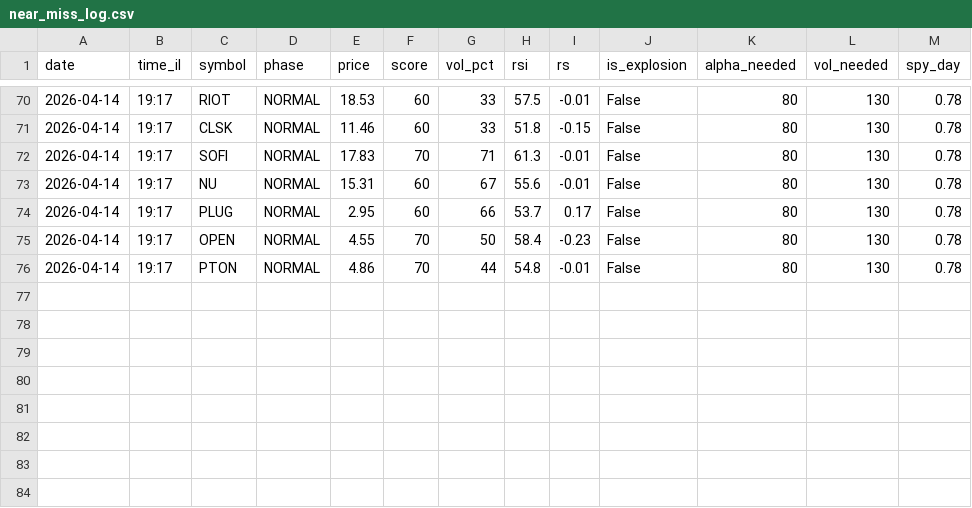
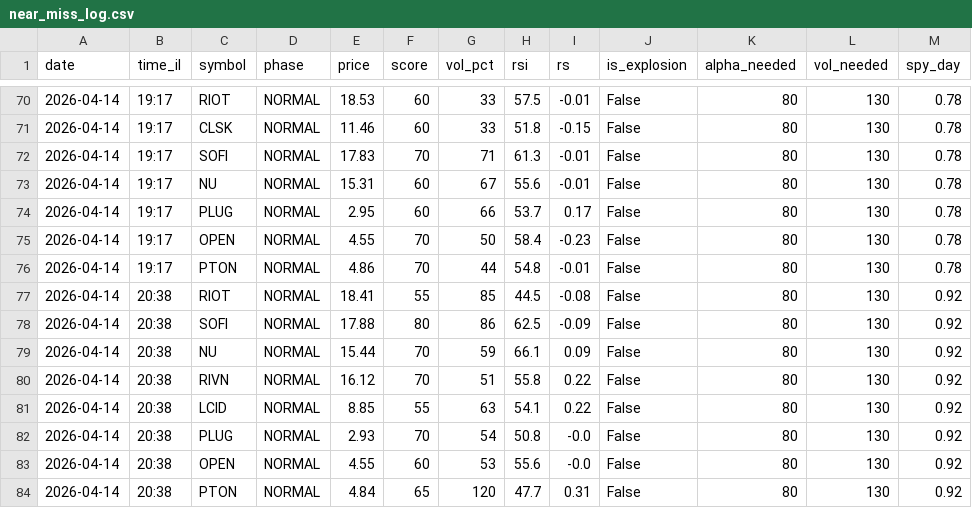
Before and after one commit to rank1984/C-RANK, a CSV file: near_miss_log.csv, drawn as a sheet; only a part is shown, gaps mark what is left out; the diff names each change by its address in the sheet, - before the commit and + after, or states it on an @@ line.

Commit message:
📊 Log 2026-04-14 17:38

```diff
--- a/near_miss_log.csv
+++ b/near_miss_log.csv
+row 77: 2026-04-14 | 20:38 | RIOT | NORMAL | 18.41 | 55 | 85 | 44.5 | -0.08 | False | 80 | 130 | 0.92
+row 78: 2026-04-14 | 20:38 | SOFI | NORMAL | 17.88 | 80 | 86 | 62.5 | -0.09 | False | 80 | 130 | 0.92
+row 79: 2026-04-14 | 20:38 | NU | NORMAL | 15.44 | 70 | 59 | 66.1 | 0.09 | False | 80 | 130 | 0.92
+row 80: 2026-04-14 | 20:38 | RIVN | NORMAL | 16.12 | 70 | 51 | 55.8 | 0.22 | False | 80 | 130 | 0.92
+row 81: 2026-04-14 | 20:38 | LCID | NORMAL | 8.85 | 55 | 63 | 54.1 | 0.22 | False | 80 | 130 | 0.92
+row 82: 2026-04-14 | 20:38 | PLUG | NORMAL | 2.93 | 70 | 54 | 50.8 | -0.0 | False | 80 | 130 | 0.92
+row 83: 2026-04-14 | 20:38 | OPEN | NORMAL | 4.55 | 60 | 53 | 55.6 | -0.0 | False | 80 | 130 | 0.92
+row 84: 2026-04-14 | 20:38 | PTON | NORMAL | 4.84 | 65 | 120 | 47.7 | 0.31 | False | 80 | 130 | 0.92
```
